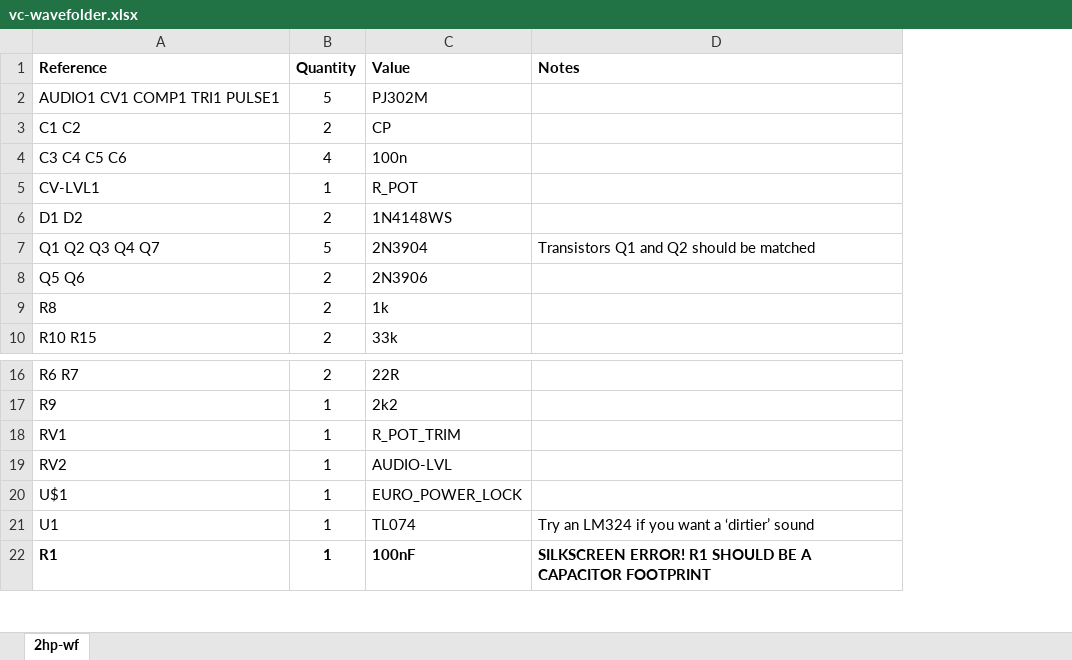
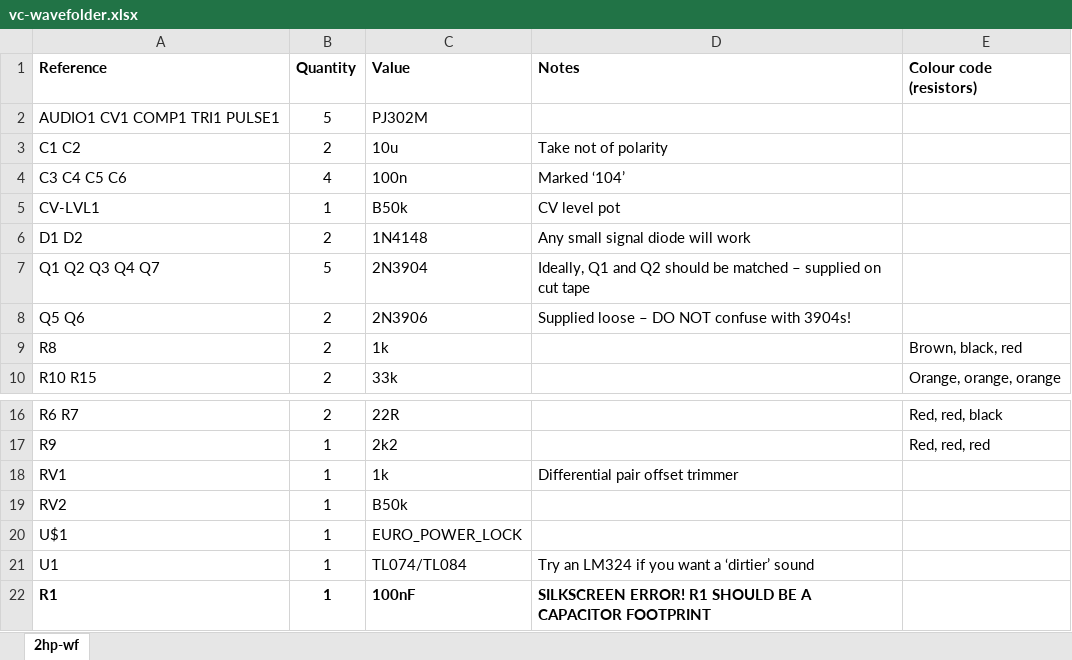
Before and after one commit to yorkmodular/vc-wavefolder, an Excel workbook: vc-wavefolder.xlsx, sheet 2hp-wf, drawn as a sheet; only a part is shown, gaps mark what is left out; values as stored, in another font and other column widths than the file's, no borders; the diff names each change by its address in the sheet, - before the commit and + after, or states it on an @@ line.

Commit message:
Update with notes

```diff
--- a/vc-wavefolder.xlsx (sheet 2hp-wf)
+++ b/vc-wavefolder.xlsx (sheet 2hp-wf)
+column E (Colour code (resistors)), rows 9-10: Brown, black, red | Orange, orange, orange; rows 16-17: Red, red, black | Red, red, red
-C3 (Value): CP
+C3 (Value): 10u
-D3 (Notes): (empty)
+D3 (Notes): Take not of polarity
-D4 (Notes): (empty)
+D4 (Notes): Marked ‘104’
-C5 (Value): R_POT
+C5 (Value): B50k
-D5 (Notes): (empty)
+D5 (Notes): CV level pot
-C6 (Value): 1N4148WS
+C6 (Value): 1N4148
-D6 (Notes): (empty)
+D6 (Notes): Any small signal diode will work
-D7 (Notes): Transistors Q1 and Q2 should be matched
+D7 (Notes): Ideally, Q1 and Q2 should be matched – supplied on cut tape
-D8 (Notes): (empty)
+D8 (Notes): Supplied loose – DO NOT confuse with 3904s!
-C18 (Value): R_POT_TRIM
+C18 (Value): 1k
-D18 (Notes): (empty)
+D18 (Notes): Differential pair offset trimmer
-C19 (Value): AUDIO-LVL
+C19 (Value): B50k
-C21 (Value): TL074
+C21 (Value): TL074/TL084
```
